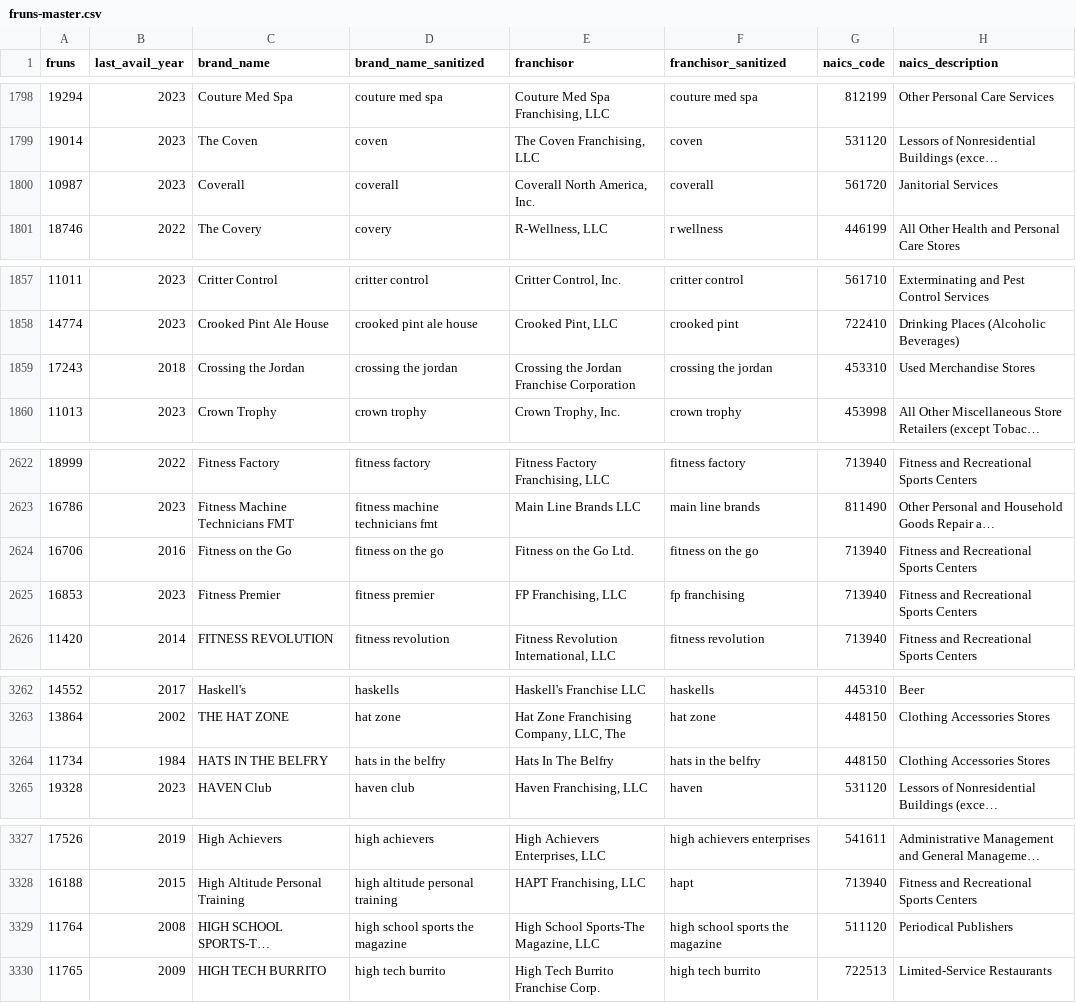
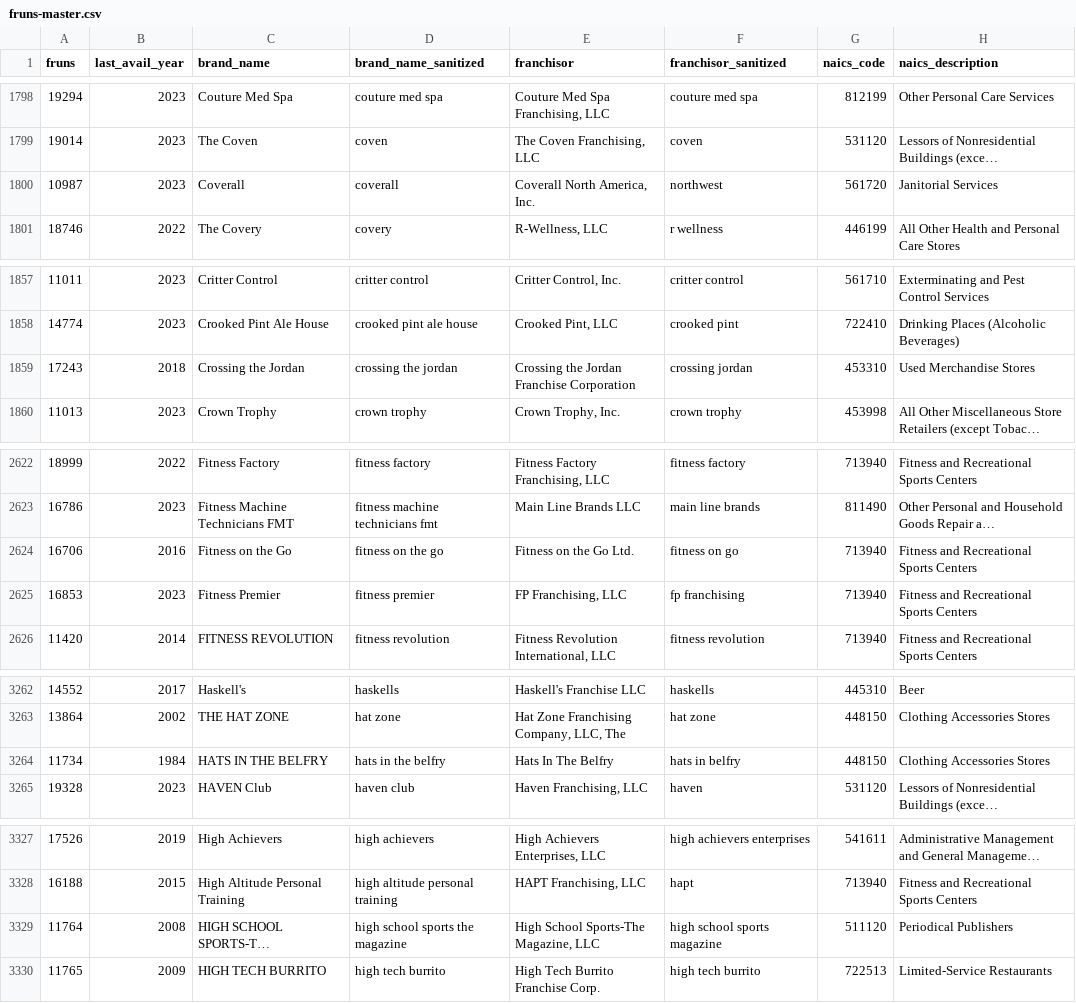
Before and after one commit to statzhero/franchise-fruns, a CSV file: data/fruns-master.csv, drawn as a sheet; only a part is shown, gaps mark what is left out; long unchanged cells end in …; the diff covers the shown part only; the diff names each change by its address in the sheet, - before the commit and + after, or states it on an @@ line.

```diff
--- a/data/fruns-master.csv
+++ b/data/fruns-master.csv
-F1800 (franchisor_sanitized): coverall
+F1800 (franchisor_sanitized): northwest
-F1859 (franchisor_sanitized): crossing the jordan
+F1859 (franchisor_sanitized): crossing jordan
-F2624 (franchisor_sanitized): fitness on the go
+F2624 (franchisor_sanitized): fitness on go
-F3264 (franchisor_sanitized): hats in the belfry
+F3264 (franchisor_sanitized): hats in belfry
-F3329 (franchisor_sanitized): high school sports the magazine
+F3329 (franchisor_sanitized): high school sports magazine
```
Also changed, not shown: 33 edited cells elsewhere in this file, data/harmonize-names.csv.
